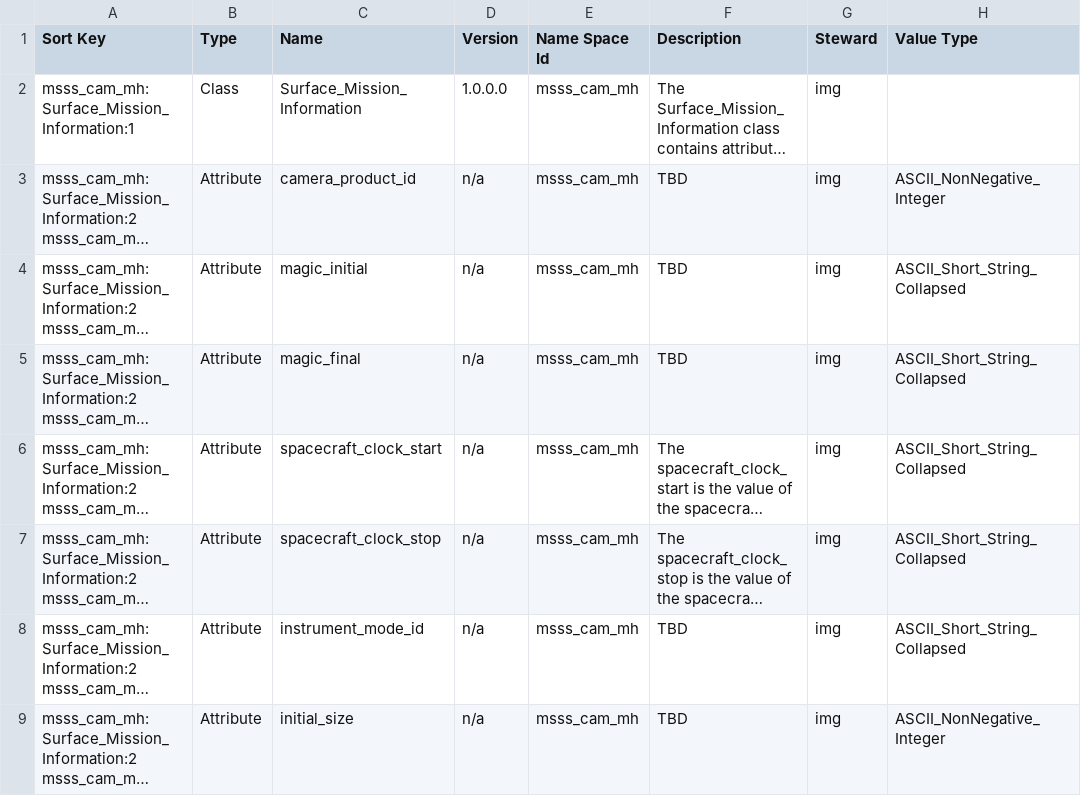
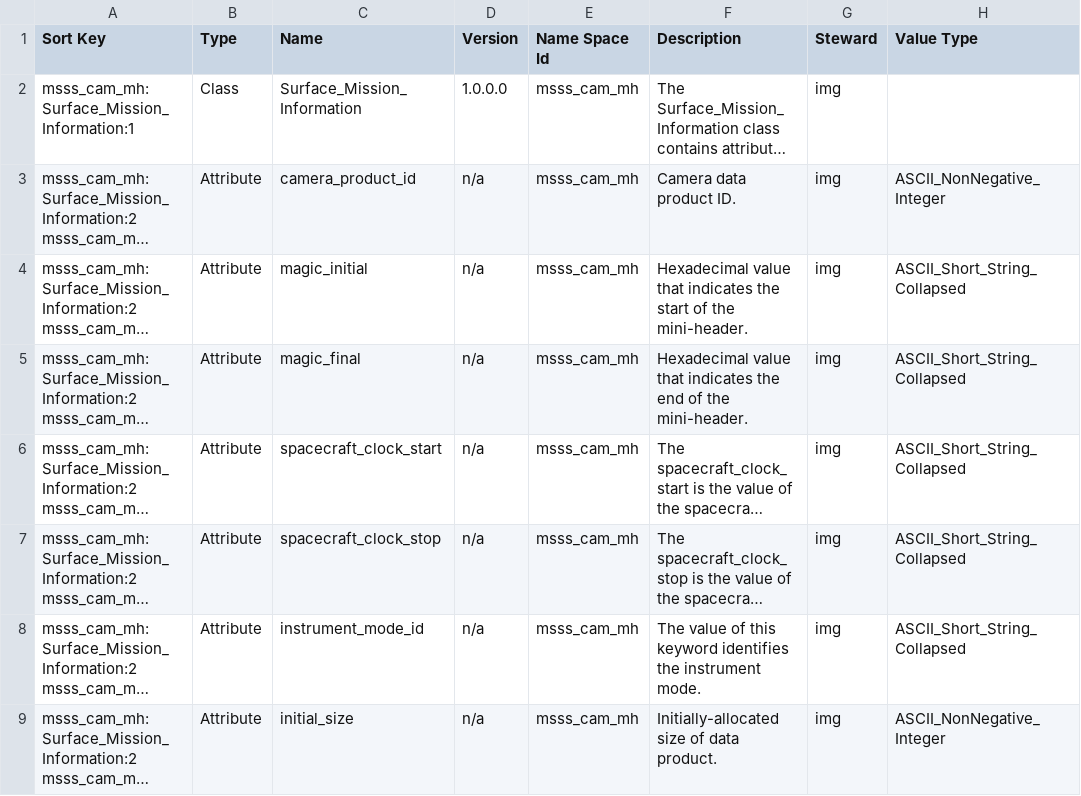
Before and after one commit to pds-data-dictionaries/ldd-msss_cam_mh, a CSV file: build/1.D.0.0_1.0.0.0/PDS4_MSSS_CAM_MH_1D00_1000.csv, drawn as a sheet; only a part is shown; long unchanged cells end in …; the diff names each change by its address in the sheet, - before the commit and + after, or states it on an @@ line.

```diff
--- a/build/1.D.0.0_1.0.0.0/PDS4_MSSS_CAM_MH_1D00_1000.csv
+++ b/build/1.D.0.0_1.0.0.0/PDS4_MSSS_CAM_MH_1D00_1000.csv
-F3 (Description): TBD
+F3 (Description): Camera data product ID.
-F4 (Description): TBD
+F4 (Description): Hexadecimal value that indicates the start of the mini-header.
-F5 (Description): TBD
+F5 (Description): Hexadecimal value that indicates the end of the mini-header.
-F8 (Description): TBD
+F8 (Description): The value of this keyword identifies the instrument mode.
-F9 (Description): TBD
+F9 (Description): Initially-allocated size of data product.
```
Also changed, not shown: 7 other files.
